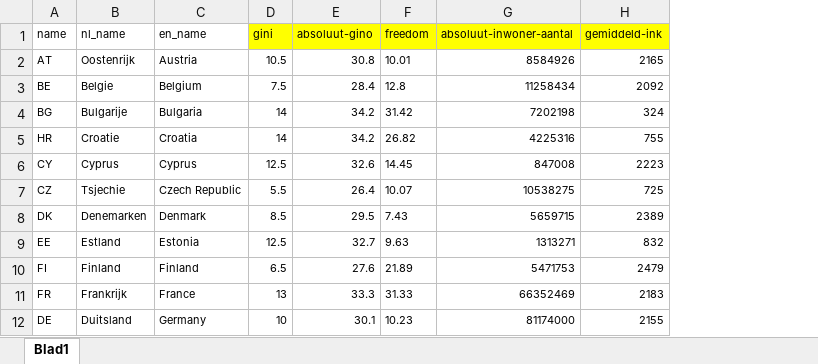
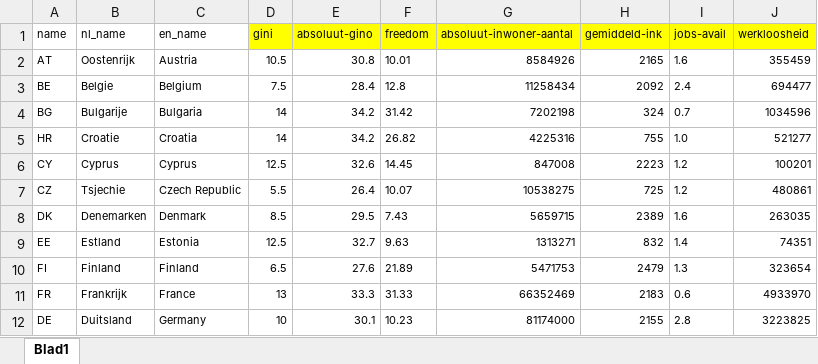
Before and after one commit to qdraw/cbs-werk-datavisualisatie, an Excel workbook: data/data.xlsx, sheet Blad1, drawn as a sheet; only a part is shown; values as stored, in another font and other column widths than the file's, no borders; the diff names each change by its address in the sheet, - before the commit and + after, or states it on an @@ line.

Commit message:
add new feature fist one = blue++ update data => ,jobs-avail,werkloosheid, ++ add images

```diff
--- a/data/data.xlsx (sheet Blad1)
+++ b/data/data.xlsx (sheet Blad1)
+column I (jobs-avail), rows 2-12: 1.6 | 2.4 | 0.7 | 1.0 | 1.2 | 1.2 | 1.6 | 1.4 | 1.3 | 0.6 | 2.8
+column J (werkloosheid), rows 2-12: 355459 | 694477 | 1034596 | 521277 | 100201 | 480861 | 263035 | 74351 | 323654 | 4933970 | 3223825
```
Also changed, not shown: 7 other files.
